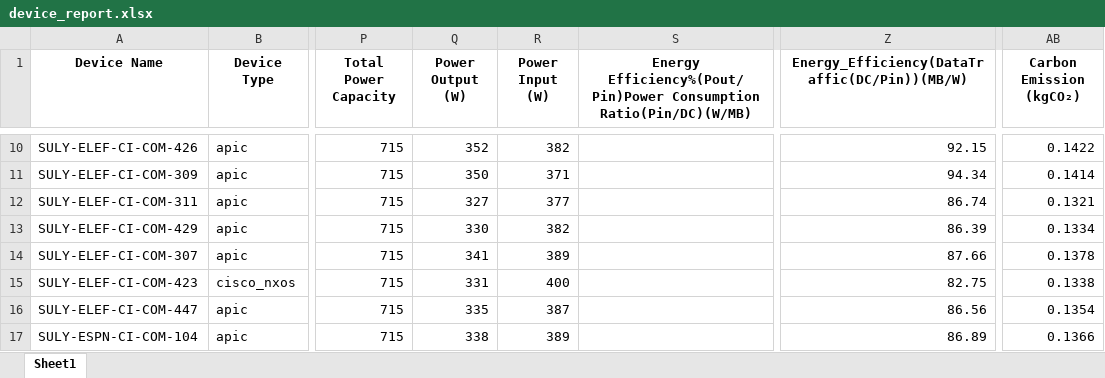
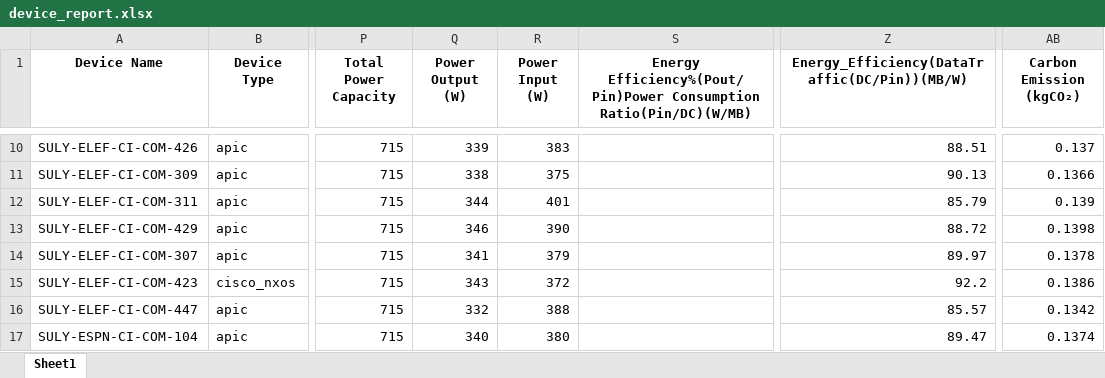
Before and after one commit to ExtravisAutomation/GreenXSustainbilityTool, an Excel workbook: FAST_BACKEND/device_report.xlsx, sheet Sheet1, drawn as a sheet; only a part is shown, gaps mark what is left out; values as stored, in another font and other column widths than the file's, no borders; the diff covers the shown part only; the diff names each change by its address in the sheet, - before the commit and + after, or states it on an @@ line.

```diff
--- a/FAST_BACKEND/device_report.xlsx (sheet Sheet1)
+++ b/FAST_BACKEND/device_report.xlsx (sheet Sheet1)
-Q10 (Power Output (W)): 352
+Q10 (Power Output (W)): 339
-R10 (Power Input (W)): 382
+R10 (Power Input (W)): 383
-Z10: 92.15
+Z10: 88.51
-AB10 (Carbon Emission (kgCO₂)): 0.1422
+AB10 (Carbon Emission (kgCO₂)): 0.137
-Q11 (Power Output (W)): 350
+Q11 (Power Output (W)): 338
-R11 (Power Input (W)): 371
+R11 (Power Input (W)): 375
-Z11: 94.34
+Z11: 90.13
-AB11 (Carbon Emission (kgCO₂)): 0.1414
+AB11 (Carbon Emission (kgCO₂)): 0.1366
-Q12 (Power Output (W)): 327
+Q12 (Power Output (W)): 344
-R12 (Power Input (W)): 377
+R12 (Power Input (W)): 401
-Z12: 86.74
+Z12: 85.79
-AB12 (Carbon Emission (kgCO₂)): 0.1321
+AB12 (Carbon Emission (kgCO₂)): 0.139
-Q13 (Power Output (W)): 330
+Q13 (Power Output (W)): 346
-R13 (Power Input (W)): 382
+R13 (Power Input (W)): 390
-Z13: 86.39
+Z13: 88.72
-AB13 (Carbon Emission (kgCO₂)): 0.1334
+AB13 (Carbon Emission (kgCO₂)): 0.1398
-R14 (Power Input (W)): 389
+R14 (Power Input (W)): 379
-Z14: 87.66
+Z14: 89.97
-Q15 (Power Output (W)): 331
+Q15 (Power Output (W)): 343
-R15 (Power Input (W)): 400
+R15 (Power Input (W)): 372
-Z15: 82.75
+Z15: 92.2
-AB15 (Carbon Emission (kgCO₂)): 0.1338
+AB15 (Carbon Emission (kgCO₂)): 0.1386
-Q16 (Power Output (W)): 335
+Q16 (Power Output (W)): 332
-R16 (Power Input (W)): 387
+R16 (Power Input (W)): 388
-Z16: 86.56
+Z16: 85.57
-AB16 (Carbon Emission (kgCO₂)): 0.1354
+AB16 (Carbon Emission (kgCO₂)): 0.1342
-Q17 (Power Output (W)): 338
+Q17 (Power Output (W)): 340
-R17 (Power Input (W)): 389
+R17 (Power Input (W)): 380
-Z17: 86.89
+Z17: 89.47
-AB17 (Carbon Emission (kgCO₂)): 0.1366
+AB17 (Carbon Emission (kgCO₂)): 0.1374
```
Also changed, not shown: 155 edited cells elsewhere in this sheet, 3 other files.
